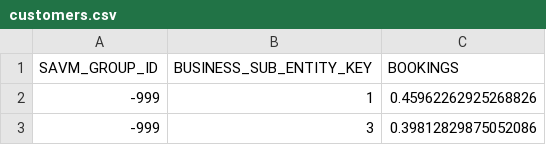
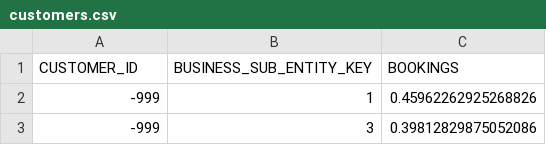
Before and after one commit to lal-arjun/TEST, a CSV file: customers.csv, drawn as a sheet; only a part is shown.

Commit message:
Update customers.csv

```diff
--- a/customers.csv
+++ b/customers.csv
@@ -1,2 +1,2 @@
-SAVM_GROUP_ID,BUSINESS_SUB_ENTITY_KEY,BOOKINGS
+CUSTOMER_ID,BUSINESS_SUB_ENTITY_KEY,BOOKINGS
 -999,1,0.45962262925268826
```
